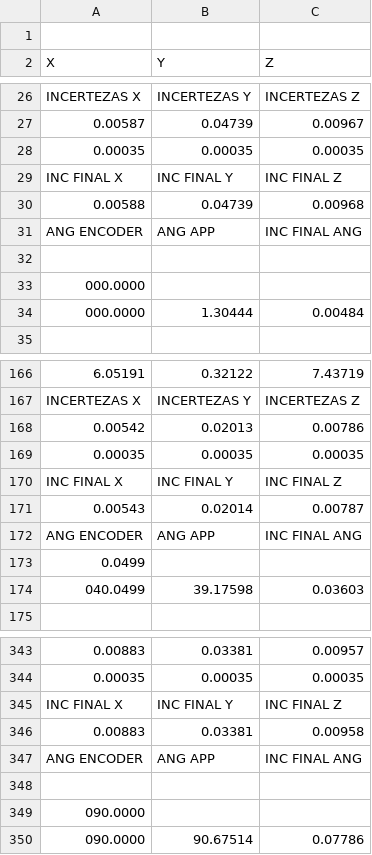
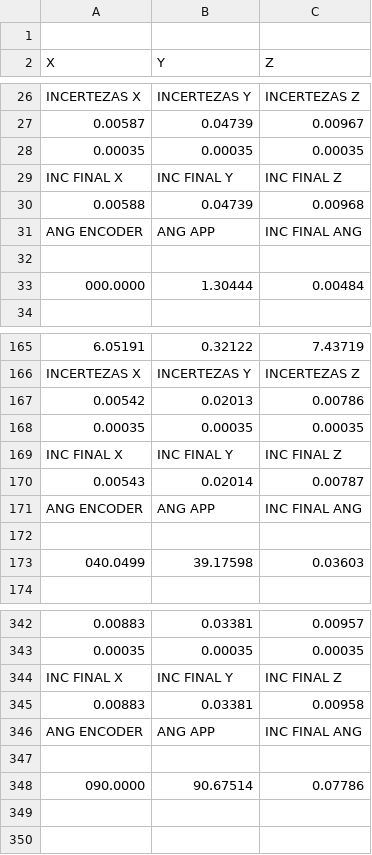
Before and after one commit to Mathcd/MEE-sensorsProject, a CSV file: Aquisicoes/Hipoteses/REFERENCIA_MATHEUS_ESQUADRO_N_20.csv, drawn as a sheet; only a part is shown, gaps mark what is left out.

```diff
--- a/Aquisicoes/Hipoteses/REFERENCIA_MATHEUS_ESQUADRO_N_20.csv
+++ b/Aquisicoes/Hipoteses/REFERENCIA_MATHEUS_ESQUADRO_N_20.csv
@@ -32,3 +32,2 @@ ANG ENCODER,ANG APP,INC FINAL ANG
 
-000.0000
 000.0000,1.30444,0.00484
@@ -172,3 +171,3 @@ INC FINAL X,INC FINAL Y,INC FINAL Z
 ANG ENCODER,ANG APP,INC FINAL ANG
-0.0499
+
 040.0499,39.17598,0.03603
@@ -348,3 +347,2 @@ ANG ENCODER,ANG APP,INC FINAL ANG
 
-090.0000
 090.0000,90.67514,0.07786
```
Also changed, not shown: Aquisicoes/Hipoteses/D/faltando50graus.csv, 42 other files.
